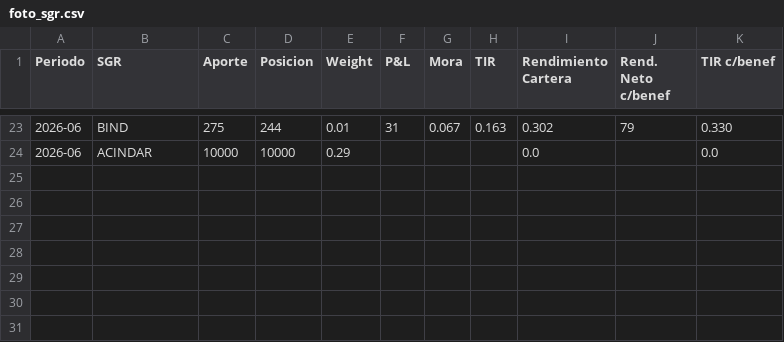
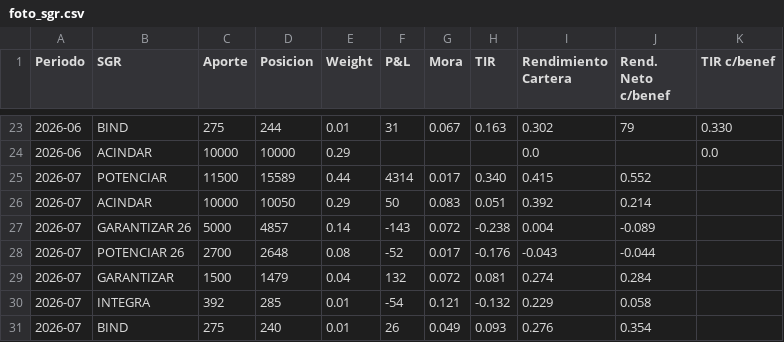
Before and after one commit to ramiellero/Caidas-de-deudas, a CSV file: SGR/foto_sgr.csv, drawn as a sheet; only a part is shown, gaps mark what is left out.

```diff
--- a/SGR/foto_sgr.csv
+++ b/SGR/foto_sgr.csv
@@ -24 +24,8 @@ Periodo,SGR,Aporte,Posicion,Weight,P&L,Mora,TIR,Rendimiento Cartera,Rend. Neto c
 2026-06,ACINDAR,10000,10000,0.29,,,,0.0,,0.0
+2026-07,POTENCIAR,11500,15589,0.44,4314,0.017,0.340,0.415,0.552,
+2026-07,ACINDAR,10000,10050,0.29,50,0.083,0.051,0.392,0.214,
+2026-07,GARANTIZAR 26,5000,4857,0.14,-143,0.072,-0.238,0.004,-0.089,
+2026-07,POTENCIAR 26,2700,2648,0.08,-52,0.017,-0.176,-0.043,-0.044,
+2026-07,GARANTIZAR,1500,1479,0.04,132,0.072,0.081,0.274,0.284,
+2026-07,INTEGRA,392,285,0.01,-54,0.121,-0.132,0.229,0.058,
+2026-07,BIND,275,240,0.01,26,0.049,0.093,0.276,0.354,
```
